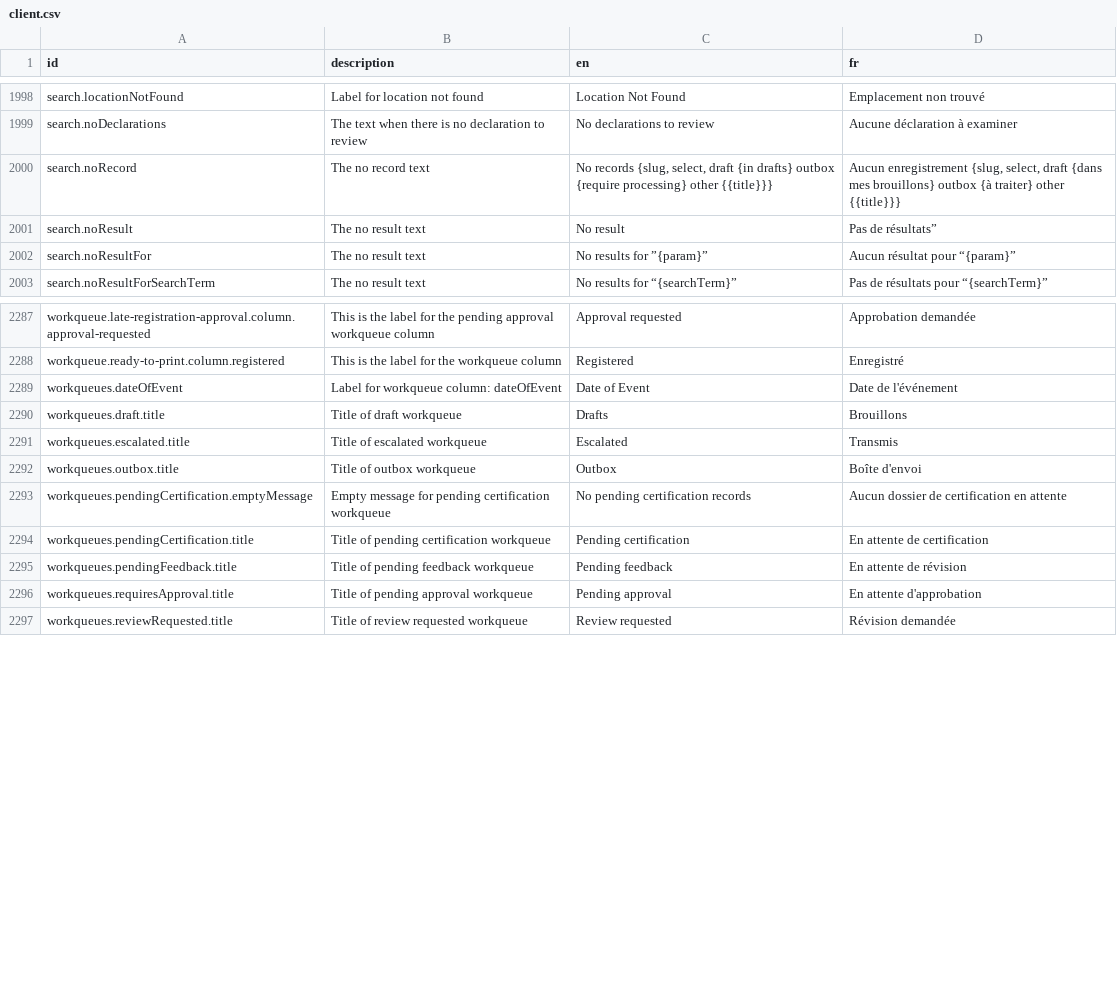
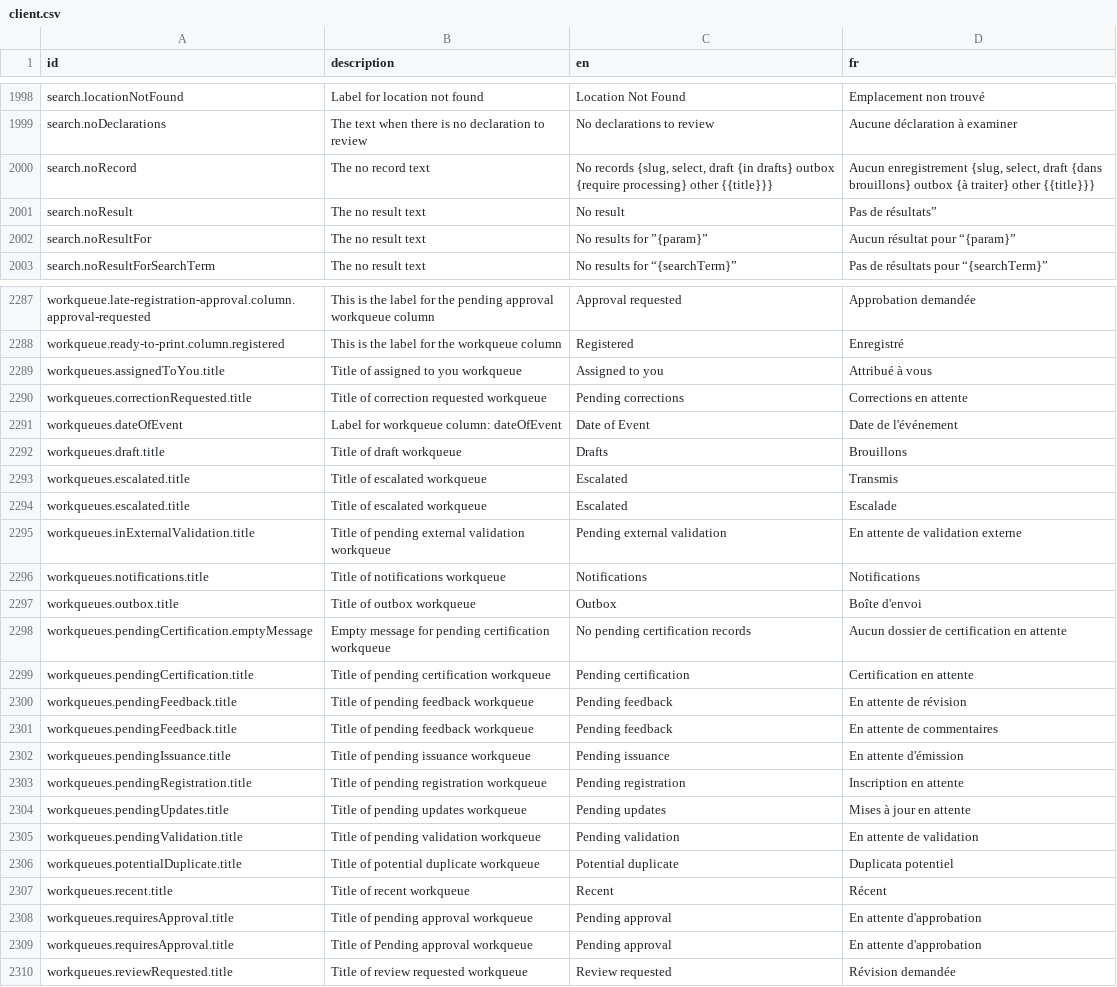
Before and after one commit to opencrvs/opencrvs-countryconfig, a CSV file: src/translations/client.csv, drawn as a sheet; only a part is shown, gaps mark what is left out.

Commit message:
fix french translations for workqueues

```diff
--- a/src/translations/client.csv
+++ b/src/translations/client.csv
@@ -2001,3 +2001,3 @@ search.locationNotFound,Label for location not found,Location Not Found,Emplacem
 search.noDeclarations,The text when there is no declaration to review,No declarations to review,Aucune déclaration à examiner
-search.noRecord,The no record text,"No records {slug, select, draft {in drafts} outbox {require processing} other {{title}}}","Aucun enregistrement {slug, select, draft {dans mes brouillons} outbox {à traiter} other {{title}}}"
+search.noRecord,The no record text,"No records {slug, select, draft {in drafts} outbox {require processing} other {{title}}}","Aucun enregistrement {slug, select, draft {dans brouillons} outbox {à traiter} other {{title}}}"
 search.noResult,The no result text,No result,Pas de résultats”
@@ -2290,2 +2290,4 @@ workqueue.late-registration-approval.column.approval-requested,This is the label
 workqueue.ready-to-print.column.registered,This is the label for the workqueue column,Registered,Enregistré
+workqueues.assignedToYou.title,Title of assigned to you workqueue,Assigned to you,Attribué à vous
+workqueues.correctionRequested.title,Title of correction requested workqueue,Pending corrections,Corrections en attente
 workqueues.dateOfEvent,Label for workqueue column: dateOfEvent,Date of Event,Date de l'événement
@@ -2293,7 +2295,18 @@ workqueues.draft.title,Title of draft workqueue,Drafts,Brouillons
 workqueues.escalated.title,Title of escalated workqueue,Escalated,Transmis
+workqueues.escalated.title,Title of escalated workqueue,Escalated,Escalade
+workqueues.inExternalValidation.title,Title of pending external validation workqueue,Pending external validation,En attente de validation externe
+workqueues.notifications.title,Title of notifications workqueue,Notifications,Notifications
 workqueues.outbox.title,Title of outbox workqueue,Outbox,Boîte d'envoi
 workqueues.pendingCertification.emptyMessage,Empty message for pending certification workqueue,No pending certification records,Aucun dossier de certification en attente
-workqueues.pendingCertification.title,Title of pending certification workqueue,Pending certification,En attente de certification
+workqueues.pendingCertification.title,Title of pending certification workqueue,Pending certification,Certification en attente
 workqueues.pendingFeedback.title,Title of pending feedback workqueue,Pending feedback,En attente de révision
+workqueues.pendingFeedback.title,Title of pending feedback workqueue,Pending feedback,En attente de commentaires
+workqueues.pendingIssuance.title,Title of pending issuance workqueue,Pending issuance,En attente d'émission
+workqueues.pendingRegistration.title,Title of pending registration workqueue,Pending registration,Inscription en attente
+workqueues.pendingUpdates.title,Title of pending updates workqueue,Pending updates,Mises à jour en attente
+workqueues.pendingValidation.title,Title of pending validation workqueue,Pending validation,En attente de validation
+workqueues.potentialDuplicate.title,Title of potential duplicate workqueue,Potential duplicate,Duplicata potentiel
+workqueues.recent.title,Title of recent workqueue,Recent,Récent
 workqueues.requiresApproval.title,Title of pending approval workqueue,Pending approval,En attente d'approbation
+workqueues.requiresApproval.title,Title of Pending approval workqueue,Pending approval,En attente d'approbation
 workqueues.reviewRequested.title,Title of review requested workqueue,Review requested,Révision demandée
```
Also changed, not shown: 1 other file.
